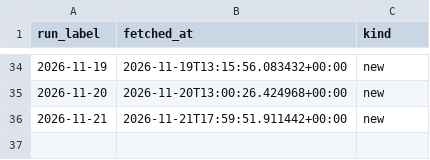
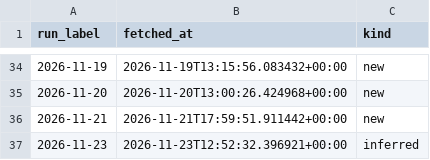
Before and after one commit to ElGuill3/tabasco-river-forecast, a CSV file: inputs/openmeteo/detections.csv, drawn as a sheet; only a part is shown, gaps mark what is left out; the diff names each change by its address in the sheet, - before the commit and + after, or states it on an @@ line.

```diff
--- a/inputs/openmeteo/detections.csv
+++ b/inputs/openmeteo/detections.csv
+row 37: 2026-11-23 | 2026-11-23T12:52:32.396921+00:00 | inferred
```
Also changed, not shown: inputs/openmeteo/mactb/detections.csv, inputs/openmeteo/pnvtb/detections.csv, 27 other files.
